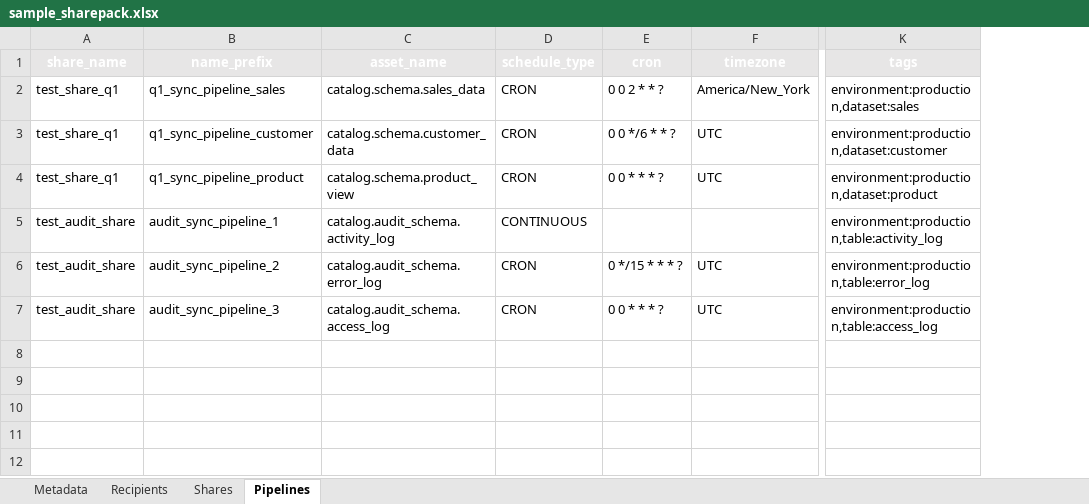
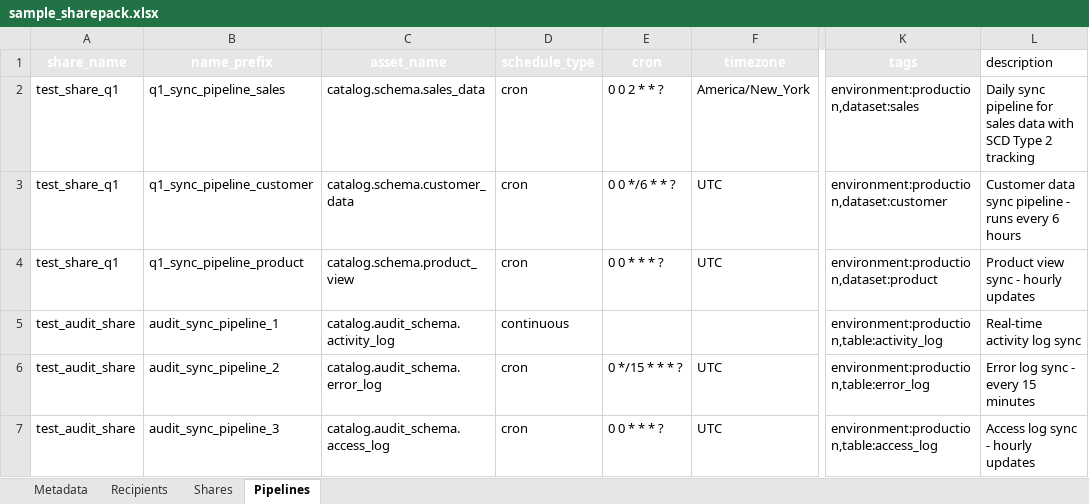
Before and after one commit to NitinKeshavB/jllt-edp-deltashare, an Excel workbook: api_layer/sample_sharepack.xlsx, sheet Pipelines, drawn as a sheet; only a part is shown, gaps mark what is left out; values as stored, in another font and other column widths than the file's, no borders; the diff names each change by its address in the sheet, - before the commit and + after, or states it on an @@ line.

```diff
--- a/api_layer/sample_sharepack.xlsx (sheet Pipelines)
+++ b/api_layer/sample_sharepack.xlsx (sheet Pipelines)
+column L (description), rows 2-7: Daily sync pipeline for sales data with SCD Type 2 tracking | Customer data sync pipeline - runs every 6 hours | Product view sync - hourly updates | Real-time activity log sync | Error log sync - every 15 minutes | Access log sync - hourly updates
-D2:D4 (schedule_type): CRON
+D2:D4 (schedule_type): cron
-D5 (schedule_type): CONTINUOUS
+D5 (schedule_type): continuous
-D6:D7 (schedule_type): CRON
+D6:D7 (schedule_type): cron
```
Also changed, not shown: sheet Shares, sheet Recipients, 33 other files.
